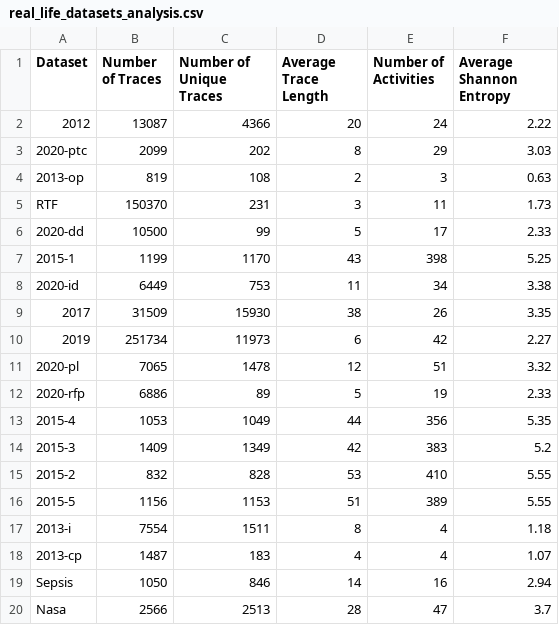
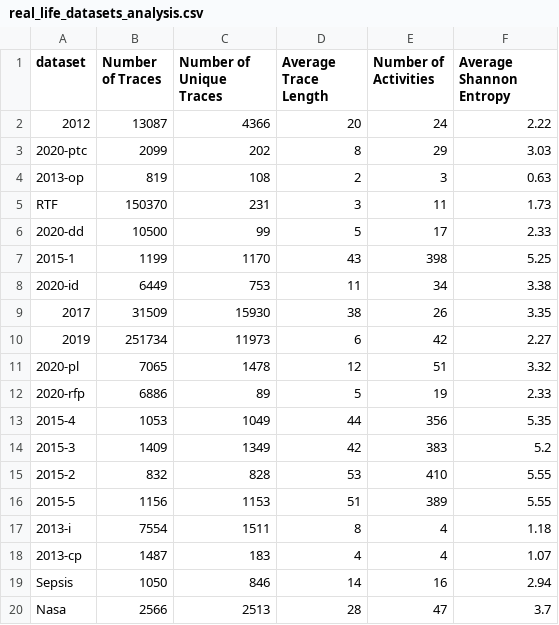
Before and after one commit to jaxels20/genetic-tree-miner-thesis, a CSV file: real_life_datasets_analysis.csv, drawn as a sheet.

```diff
--- a/real_life_datasets_analysis.csv
+++ b/real_life_datasets_analysis.csv
@@ -1,2 +1,2 @@
-Dataset,Number of Traces,Number of Unique Traces,Average Trace Length,Number of Activities,Average Shannon Entropy
+dataset,Number of Traces,Number of Unique Traces,Average Trace Length,Number of Activities,Average Shannon Entropy
 2012,13087,4366,20,24,2.22
```
Also changed, not shown: best_parameters_all_datasets.csv, 16 other files.
